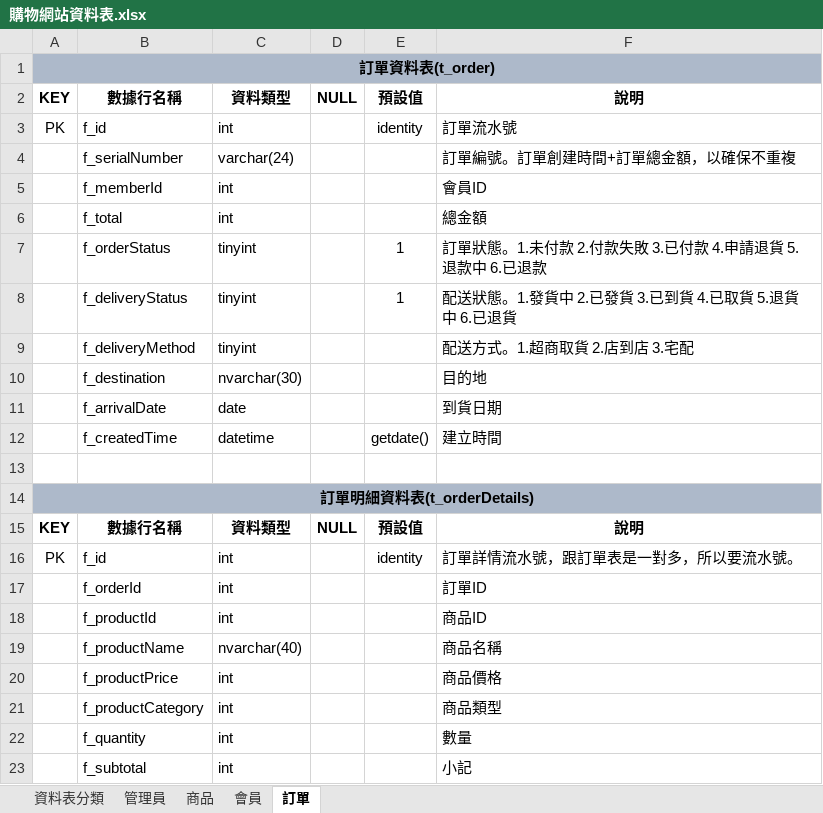
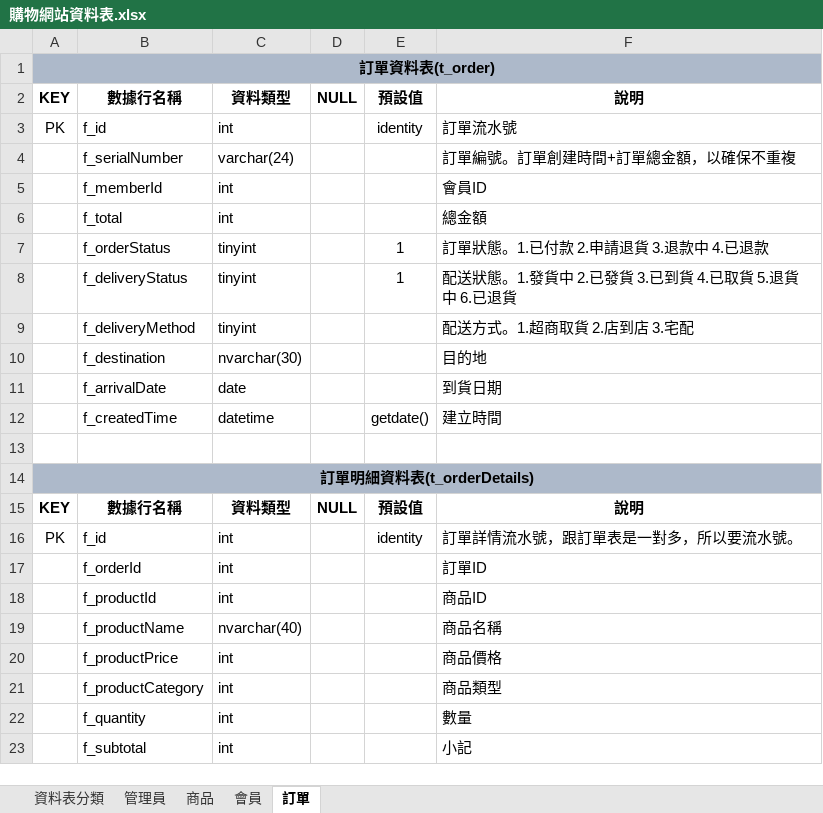
Before and after one commit to wer7890/ShoppingDB, an Excel workbook: 購物網站資料表.xlsx, sheet 訂單, drawn as a sheet; values as stored, in another font and other column widths than the file's, no borders; the diff names each change by its address in the sheet, - before the commit and + after, or states it on an @@ line.

```diff
--- a/購物網站資料表.xlsx (sheet 訂單)
+++ b/購物網站資料表.xlsx (sheet 訂單)
-F7: 訂單狀態。1.未付款 2.付款失敗 3.已付款 4.申請退貨 5.退款中 6.已退款
+F7: 訂單狀態。1.已付款 2.申請退貨 3.退款中 4.已退款
```
Also changed, not shown: 1 other file.
